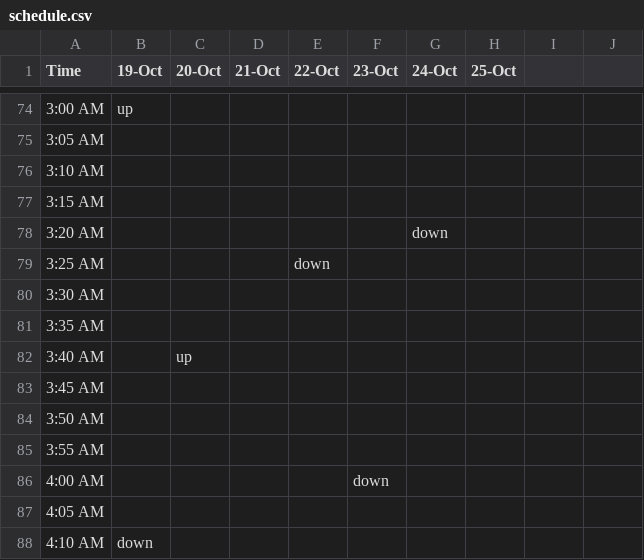
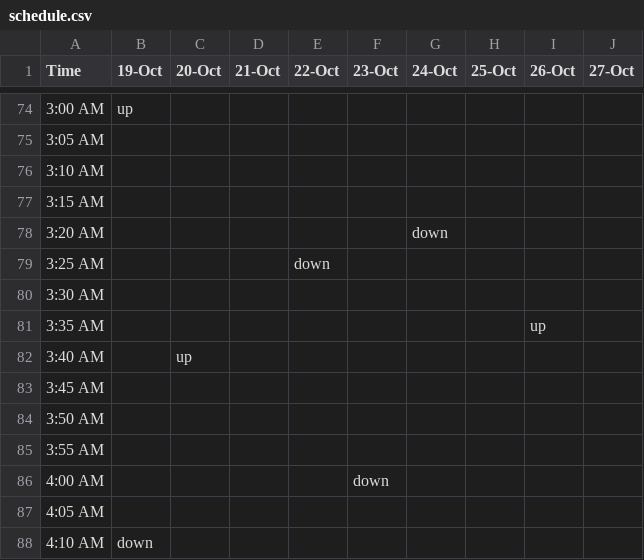
Before and after one commit to alevi813/sleep-tracker, a CSV file: data/schedule.csv, drawn as a sheet; only a part is shown, gaps mark what is left out; the diff covers the shown part only.

```diff
--- a/data/schedule.csv
+++ b/data/schedule.csv
@@ -1 +1 @@
-Time,19-Oct,20-Oct,21-Oct,22-Oct,23-Oct,24-Oct,25-Oct
+Time,19-Oct,20-Oct,21-Oct,22-Oct,23-Oct,24-Oct,25-Oct,26-Oct,27-Oct
@@ -81 +81 @@ Time,19-Oct,20-Oct,21-Oct,22-Oct,23-Oct,24-Oct,25-Oct
-3:35 AM,,,,,,,
+3:35 AM,,,,,,,,up,
```
Also changed, not shown: 19 edited cells elsewhere in this file, 4 other files.
